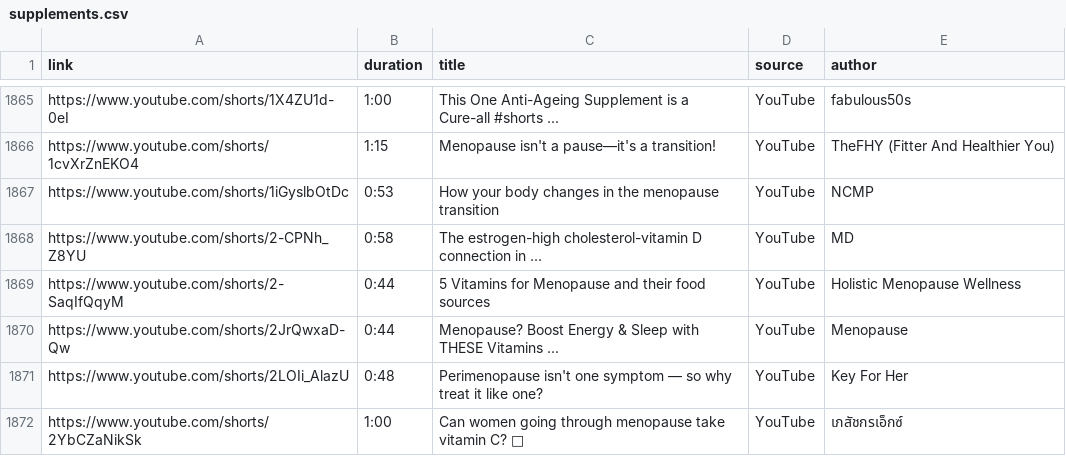
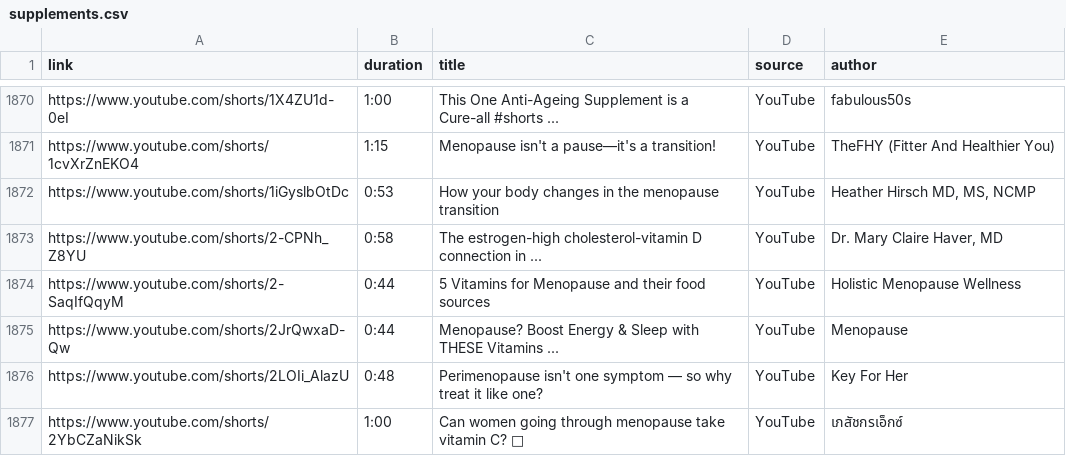
Before and after one commit to UoA-eResearch/timeout, a CSV file: data/supplements.csv, drawn as a sheet; only a part is shown, gaps mark what is left out; the diff covers the shown part only.

```diff
--- a/data/supplements.csv
+++ b/data/supplements.csv
@@ -1866,4 +1871,4 @@ https://www.youtube.com/shorts/1X4ZU1d-0eI,1:00,This One Anti-Ageing Supplement
 https://www.youtube.com/shorts/1cvXrZnEKO4,1:15,Menopause isn't a pause—it's a transition!,YouTube,TheFHY (Fitter And Healthier You)
-https://www.youtube.com/shorts/1iGyslbOtDc,0:53,How your body changes in the menopause transition,YouTube,NCMP
-https://www.youtube.com/shorts/2-CPNh_Z8YU,0:58,The estrogen-high cholesterol-vitamin D connection in ...,YouTube,MD
+https://www.youtube.com/shorts/1iGyslbOtDc,0:53,How your body changes in the menopause transition,YouTube,"Heather Hirsch MD, MS, NCMP"
+https://www.youtube.com/shorts/2-CPNh_Z8YU,0:58,The estrogen-high cholesterol-vitamin D connection in ...,YouTube,"Dr. Mary Claire Haver, MD"
 https://www.youtube.com/shorts/2-SaqIfQqyM,0:44,5 Vitamins for Menopause and their food sources,YouTube,Holistic Menopause Wellness
```
Also changed, not shown: 7 added rows, 1 removed row and 61 edited cells elsewhere in this file, data/timeout.csv, 2 other files.
